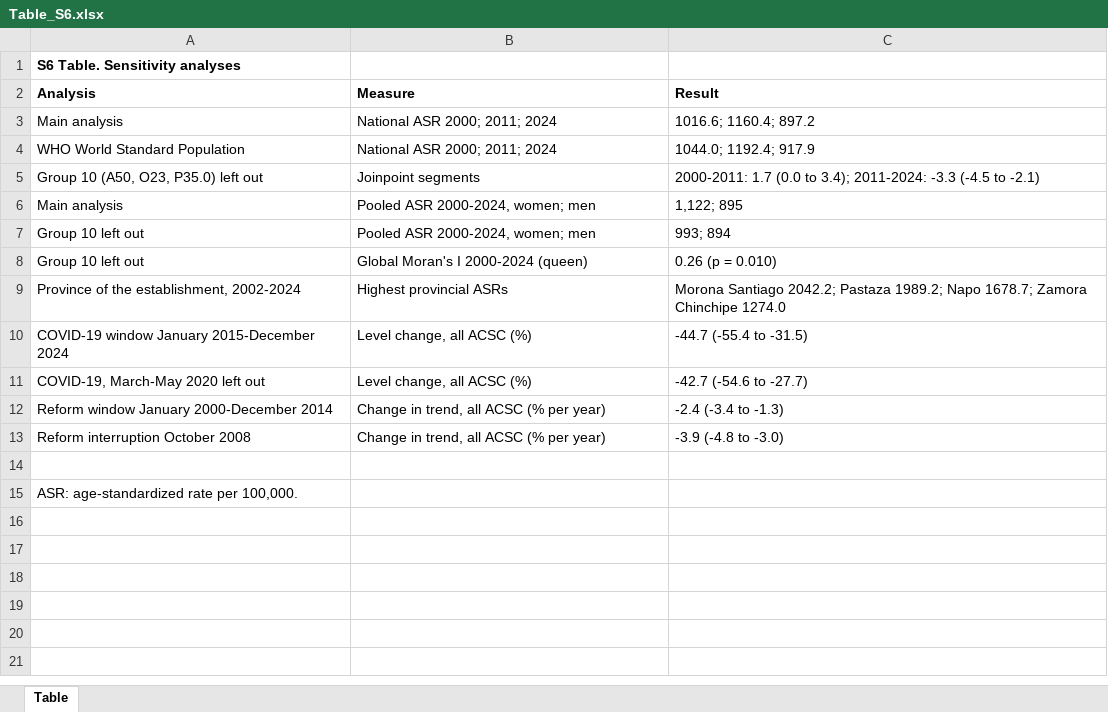
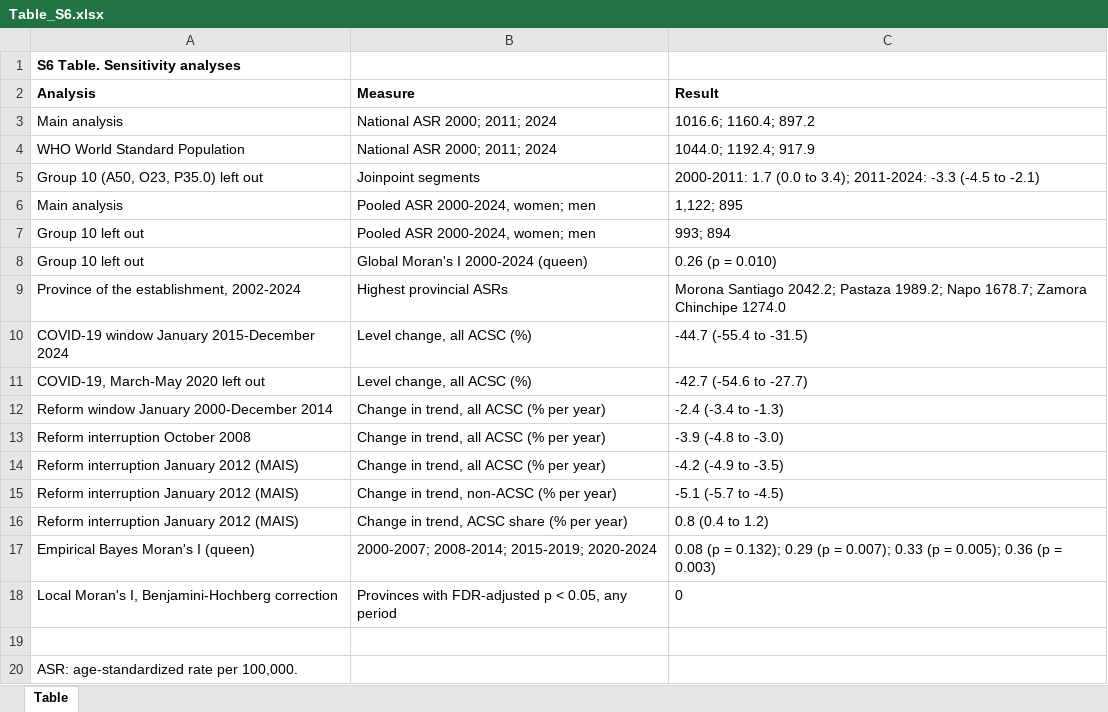
Before and after one commit to rhenriquezitg/acsc_ecuador, an Excel workbook: supplementary/Table_S6.xlsx, sheet Table, drawn as a sheet; values as stored, in another font and other column widths than the file's, no borders; the diff names each change by its address in the sheet, - before the commit and + after, or states it on an @@ line.

```diff
--- a/supplementary/Table_S6.xlsx (sheet Table)
+++ b/supplementary/Table_S6.xlsx (sheet Table)
+row 14: Reform interruption January 2012 (MAIS) | Change in trend, all ACSC (% per year) | -4.2 (-4.9 to -3.5)
+row 15: Reform interruption January 2012 (MAIS) | Change in trend, non-ACSC (% per year) | -5.1 (-5.7 to -4.5)
+row 16: Reform interruption January 2012 (MAIS) | Change in trend, ACSC share (% per year) | 0.8 (0.4 to 1.2)
+row 17: Empirical Bayes Moran's I (queen) | 2000-2007; 2008-2014; 2015-2019; 2020-2024 | 0.08 (p = 0.132); 0.29 (p = 0.007); 0.33 (p = 0.005); 0.36 (p = 0.003)
+row 18: Local Moran's I, Benjamini-Hochberg correction | Provinces with FDR-adjusted p < 0.05, any period | 0
```
Also changed, not shown: supplementary/Table_S4.xlsx, supplementary/Table_S5.xlsx, 38 other files.
